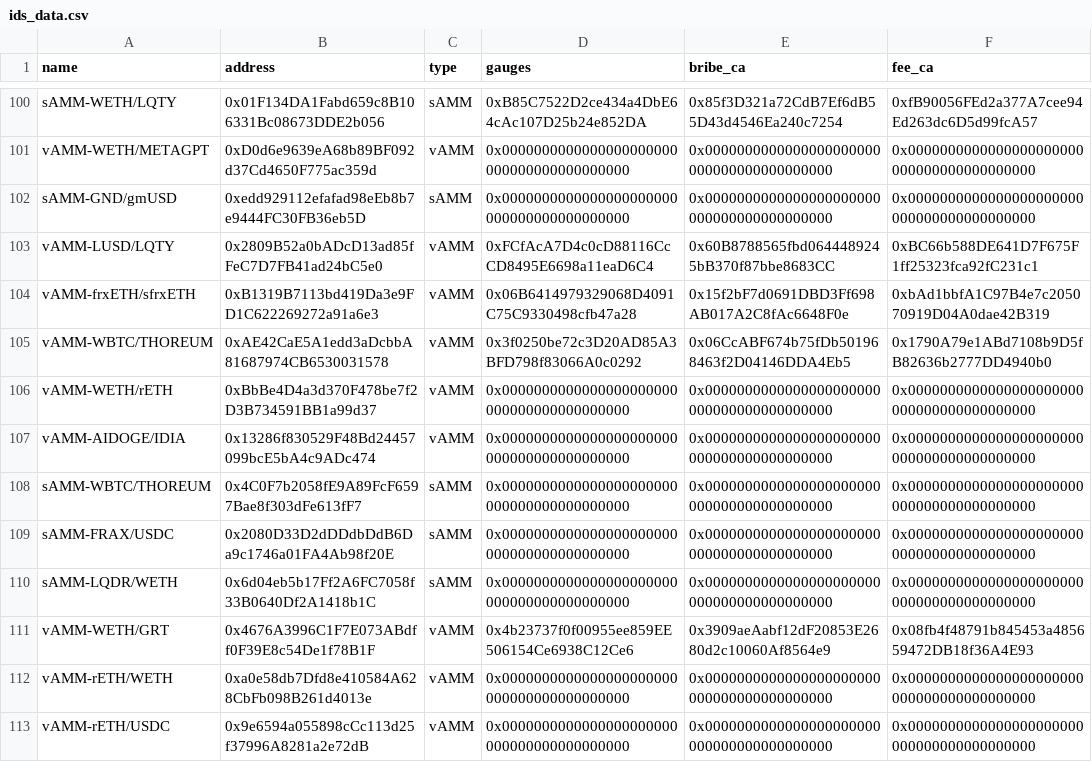
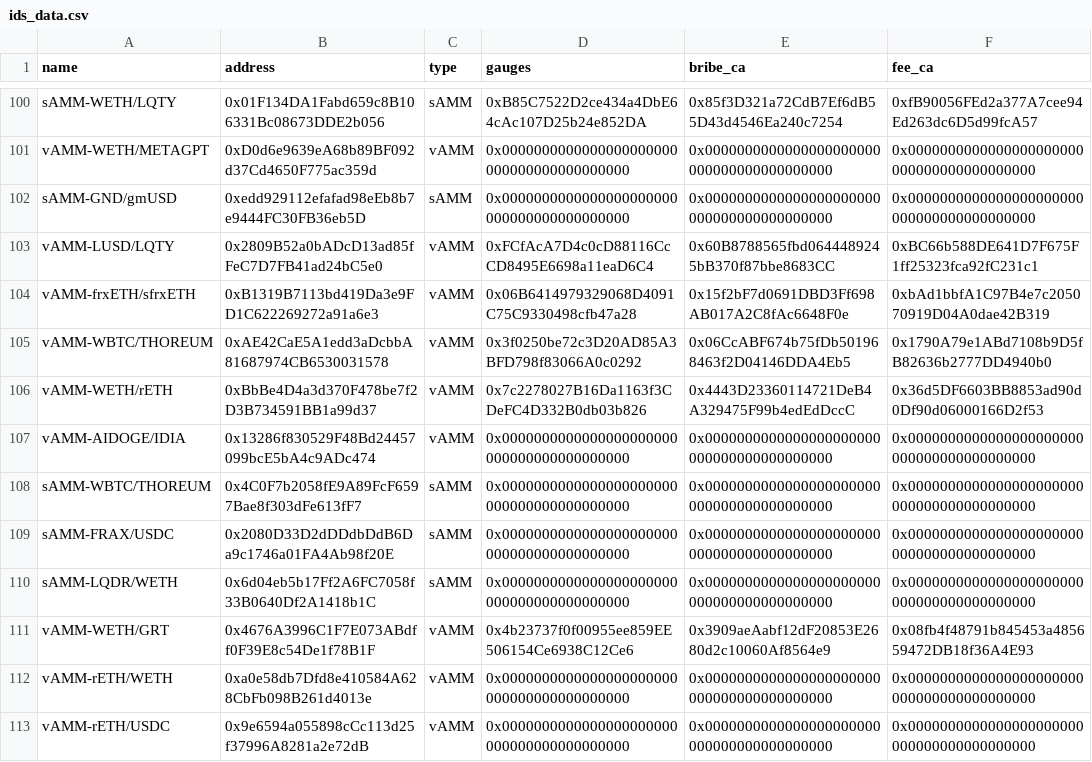
Before and after one commit to ALMIGHTYABE/Chronos-Data, a CSV file: data/ids_data.csv, drawn as a sheet; only a part is shown, gaps mark what is left out.

```diff
--- a/data/ids_data.csv
+++ b/data/ids_data.csv
@@ -105,3 +105,3 @@ vAMM-frxETH/sfrxETH,0xB1319B7113bd419Da3e9FD1C622269272a91a6e3,vAMM,0x06B6414979
 vAMM-WBTC/THOREUM,0xAE42CaE5A1edd3aDcbbA81687974CB6530031578,vAMM,0x3f0250be72c3D20AD85A3BFD798f83066A0c0292,0x06CcABF674b75fDb501968463f2D04146DDA4Eb5,0x1790A79e1ABd7108b9D5fB82636b2777DD4940b0
-vAMM-WETH/rETH,0xBbBe4D4a3d370F478be7f2D3B734591BB1a99d37,vAMM,0x0000000000000000000000000000000000000000,0x0000000000000000000000000000000000000000,0x0000000000000000000000000000000000000000
+vAMM-WETH/rETH,0xBbBe4D4a3d370F478be7f2D3B734591BB1a99d37,vAMM,0x7c2278027B16Da1163f3CDeFC4D332B0db03b826,0x4443D23360114721DeB4A329475F99b4edEdDccC,0x36d5DF6603BB8853ad90d0Df90d06000166D2f53
 vAMM-AIDOGE/IDIA,0x13286f830529F48Bd24457099bcE5bA4c9ADc474,vAMM,0x0000000000000000000000000000000000000000,0x0000000000000000000000000000000000000000,0x0000000000000000000000000000000000000000
```
Also changed, not shown: 1 other file.
